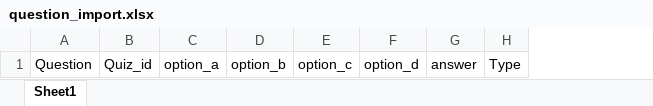
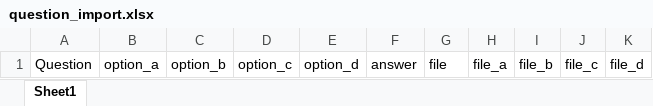
Before and after one commit to pranaylamsecode/open, an Excel workbook: admin/uploads/import/format/question_import.xlsx, sheet Sheet1, drawn as a sheet; values as stored, in another font and other column widths than the file's, no borders; removed rows and columns are numbered as before the commit, all else as after; the diff names each change by its address in the sheet, - before the commit and + after, or states it on an @@ line.

```diff
--- a/admin/uploads/import/format/question_import.xlsx (sheet Sheet1)
+++ b/admin/uploads/import/format/question_import.xlsx (sheet Sheet1)
-column B, row 1: Quiz_id
-column H, row 1: Type
+column G, row 1: file
+column H, row 1: file_a
+column I, row 1: file_b
+column J, row 1: file_c
+column K, row 1: file_d
```
Also changed, not shown: 4 other files.
